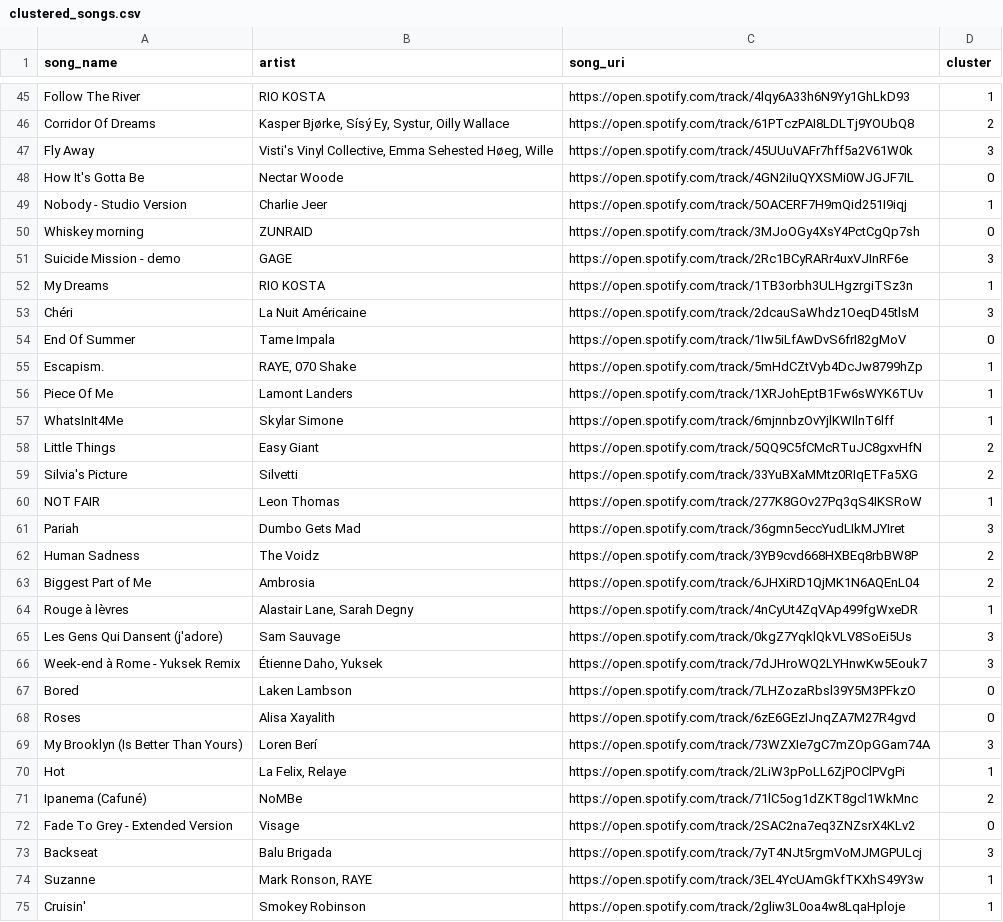
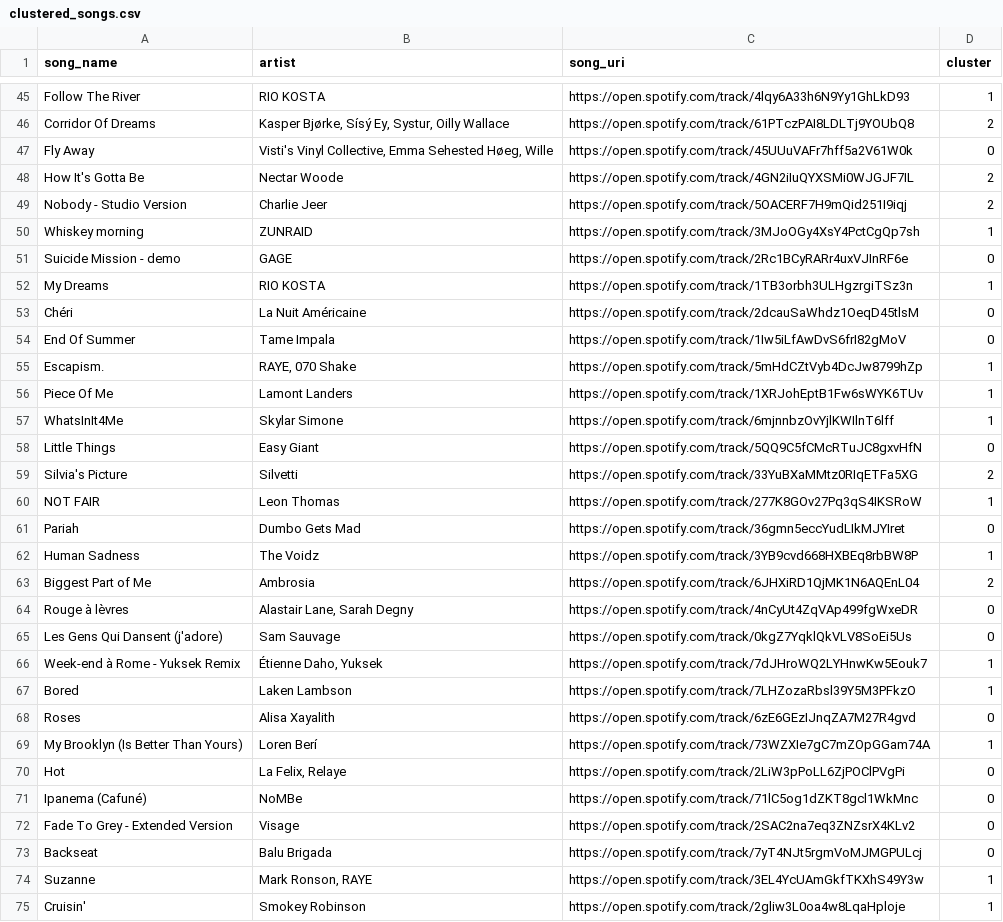
Before and after one commit to mvacaporale/feather.fm, a CSV file: clustered_songs.csv, drawn as a sheet; only a part is shown, gaps mark what is left out; the diff covers the shown part only.

```diff
--- a/clustered_songs.csv
+++ b/clustered_songs.csv
@@ -46,9 +46,9 @@ Follow The River,RIO KOSTA,https://open.spotify.com/track/4lqy6A33h6N9Yy1GhLkD93
 Corridor Of Dreams,"Kasper Bjørke, Sísý Ey, Systur, Oilly Wallace",https://open.spotify.com/track/61PTczPAI8LDLTj9YOUbQ8,2
-Fly Away,"Visti's Vinyl Collective, Emma Sehested Høeg, Wille",https://open.spotify.com/track/45UUuVAFr7hff5a2V61W0k,3
-How It's Gotta Be,Nectar Woode,https://open.spotify.com/track/4GN2iIuQYXSMi0WJGJF7IL,0
-Nobody - Studio Version,Charlie Jeer,https://open.spotify.com/track/5OACERF7H9mQid251I9iqj,1
-Whiskey morning,ZUNRAID,https://open.spotify.com/track/3MJoOGy4XsY4PctCgQp7sh,0
-Suicide Mission - demo,GAGE,https://open.spotify.com/track/2Rc1BCyRARr4uxVJInRF6e,3
+Fly Away,"Visti's Vinyl Collective, Emma Sehested Høeg, Wille",https://open.spotify.com/track/45UUuVAFr7hff5a2V61W0k,0
+How It's Gotta Be,Nectar Woode,https://open.spotify.com/track/4GN2iIuQYXSMi0WJGJF7IL,2
+Nobody - Studio Version,Charlie Jeer,https://open.spotify.com/track/5OACERF7H9mQid251I9iqj,2
+Whiskey morning,ZUNRAID,https://open.spotify.com/track/3MJoOGy4XsY4PctCgQp7sh,1
+Suicide Mission - demo,GAGE,https://open.spotify.com/track/2Rc1BCyRARr4uxVJInRF6e,0
 My Dreams,RIO KOSTA,https://open.spotify.com/track/1TB3orbh3ULHgzrgiTSz3n,1
-Chéri,La Nuit Américaine,https://open.spotify.com/track/2dcauSaWhdz1OeqD45tlsM,3
+Chéri,La Nuit Américaine,https://open.spotify.com/track/2dcauSaWhdz1OeqD45tlsM,0
 End Of Summer,Tame Impala,https://open.spotify.com/track/1Iw5iLfAwDvS6frI82gMoV,0
@@ -57,18 +57,18 @@ Piece Of Me,Lamont Landers,https://open.spotify.com/track/1XRJohEptB1Fw6sWYK6TUv
 WhatsInIt4Me,Skylar Simone,https://open.spotify.com/track/6mjnnbzOvYjlKWIlnT6lff,1
-Little Things,Easy Giant,https://open.spotify.com/track/5QQ9C5fCMcRTuJC8gxvHfN,2
+Little Things,Easy Giant,https://open.spotify.com/track/5QQ9C5fCMcRTuJC8gxvHfN,0
 Silvia's Picture,Silvetti,https://open.spotify.com/track/33YuBXaMMtz0RIqETFa5XG,2
 NOT FAIR,Leon Thomas,https://open.spotify.com/track/277K8GOv27Pq3qS4IKSRoW,1
-Pariah,Dumbo Gets Mad,https://open.spotify.com/track/36gmn5eccYudLIkMJYIret,3
-Human Sadness,The Voidz,https://open.spotify.com/track/3YB9cvd668HXBEq8rbBW8P,2
+Pariah,Dumbo Gets Mad,https://open.spotify.com/track/36gmn5eccYudLIkMJYIret,0
+Human Sadness,The Voidz,https://open.spotify.com/track/3YB9cvd668HXBEq8rbBW8P,1
 Biggest Part of Me,Ambrosia,https://open.spotify.com/track/6JHXiRD1QjMK1N6AQEnL04,2
-Rouge à lèvres,"Alastair Lane, Sarah Degny",https://open.spotify.com/track/4nCyUt4ZqVAp499fgWxeDR,1
-Les Gens Qui Dansent (j'adore),Sam Sauvage,https://open.spotify.com/track/0kgZ7YqklQkVLV8SoEi5Us,3
-Week-end à Rome - Yuksek Remix,"Étienne Daho, Yuksek",https://open.spotify.com/track/7dJHroWQ2LYHnwKw5Eouk7,3
-Bored,Laken Lambson,https://open.spotify.com/track/7LHZozaRbsl39Y5M3PFkzO,0
+Rouge à lèvres,"Alastair Lane, Sarah Degny",https://open.spotify.com/track/4nCyUt4ZqVAp499fgWxeDR,0
+Les Gens Qui Dansent (j'adore),Sam Sauvage,https://open.spotify.com/track/0kgZ7YqklQkVLV8SoEi5Us,0
+Week-end à Rome - Yuksek Remix,"Étienne Daho, Yuksek",https://open.spotify.com/track/7dJHroWQ2LYHnwKw5Eouk7,1
+Bored,Laken Lambson,https://open.spotify.com/track/7LHZozaRbsl39Y5M3PFkzO,1
 Roses,Alisa Xayalith,https://open.spotify.com/track/6zE6GEzIJnqZA7M27R4gvd,0
-My Brooklyn (Is Better Than Yours),Loren Berí,https://open.spotify.com/track/73WZXIe7gC7mZOpGGam74A,3
-Hot,"La Felix, Relaye",https://open.spotify.com/track/2LiW3pPoLL6ZjPOClPVgPi,1
-Ipanema (Cafuné),NoMBe,https://open.spotify.com/track/71lC5og1dZKT8gcl1WkMnc,2
+My Brooklyn (Is Better Than Yours),Loren Berí,https://open.spotify.com/track/73WZXIe7gC7mZOpGGam74A,1
+Hot,"La Felix, Relaye",https://open.spotify.com/track/2LiW3pPoLL6ZjPOClPVgPi,0
+Ipanema (Cafuné),NoMBe,https://open.spotify.com/track/71lC5og1dZKT8gcl1WkMnc,0
 Fade To Grey - Extended Version,Visage,https://open.spotify.com/track/2SAC2na7eq3ZNZsrX4KLv2,0
-Backseat,Balu Brigada,https://open.spotify.com/track/7yT4NJt5rgmVoMJMGPULcj,3
+Backseat,Balu Brigada,https://open.spotify.com/track/7yT4NJt5rgmVoMJMGPULcj,0
 Suzanne,"Mark Ronson, RAYE",https://open.spotify.com/track/3EL4YcUAmGkfTKXhS49Y3w,1
```
Also changed, not shown: 43 edited cells elsewhere in this file, 7 other files.
